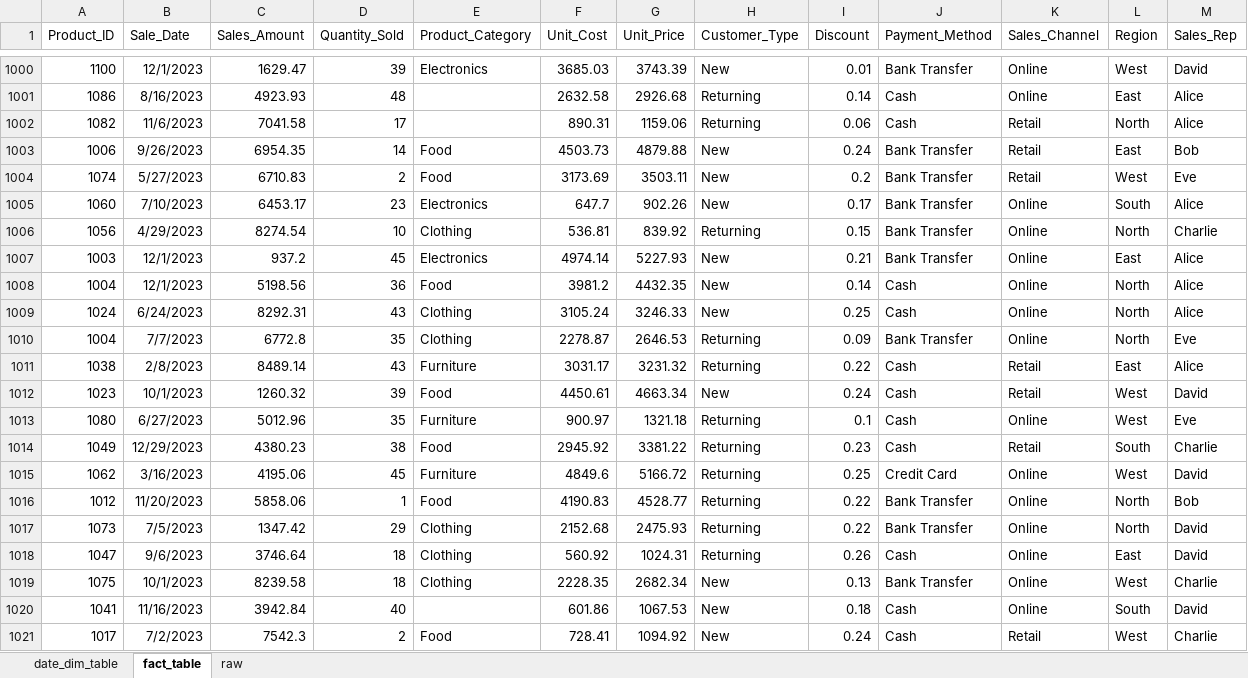
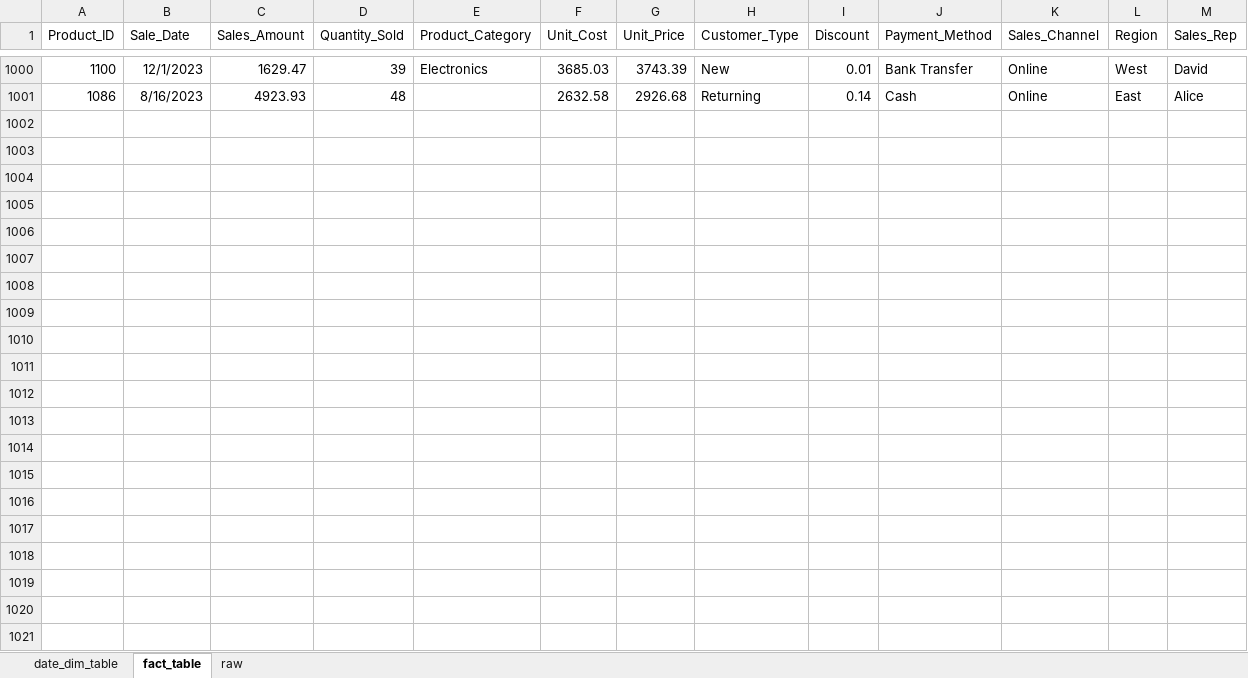
Before and after one commit to Prince-hvy/End-to-End-Business-Intelligence-Workflow_Excel---Power-BI, an Excel workbook: businessdata.csv.xlsx, sheet fact_table, drawn as a sheet; only a part is shown, gaps mark what is left out; values as stored, in another font and other column widths than the file's, no borders; table styles not drawn; the diff names each change by its address in the sheet, - before the commit and + after, or states it on an @@ line.

```diff
--- a/businessdata.csv.xlsx (sheet fact_table)
+++ b/businessdata.csv.xlsx (sheet fact_table)
-row 1002: 1082 | 11/6/2023 | 7041.58 | 17 |  | 890.31 | 1159.06 | Returning | 0.06 | Cash | Retail | North | Alice
-row 1003: 1006 | 9/26/2023 | 6954.35 | 14 | Food | 4503.73 | 4879.88 | New | 0.24 | Bank Transfer | Retail | East | Bob
-row 1004: 1074 | 5/27/2023 | 6710.83 | 2 | Food | 3173.69 | 3503.11 | New | 0.2 | Bank Transfer | Retail | West | Eve
-row 1005: 1060 | 7/10/2023 | 6453.17 | 23 | Electronics | 647.7 | 902.26 | New | 0.17 | Bank Transfer | Online | South | Alice
-row 1006: 1056 | 4/29/2023 | 8274.54 | 10 | Clothing | 536.81 | 839.92 | Returning | 0.15 | Bank Transfer | Online | North | Charlie
-row 1007: 1003 | 12/1/2023 | 937.2 | 45 | Electronics | 4974.14 | 5227.93 | New | 0.21 | Bank Transfer | Online | East | Alice
-row 1008: 1004 | 12/1/2023 | 5198.56 | 36 | Food | 3981.2 | 4432.35 | New | 0.14 | Cash | Online | North | Alice
-row 1009: 1024 | 6/24/2023 | 8292.31 | 43 | Clothing | 3105.24 | 3246.33 | New | 0.25 | Cash | Online | North | Alice
-row 1010: 1004 | 7/7/2023 | 6772.8 | 35 | Clothing | 2278.87 | 2646.53 | Returning | 0.09 | Bank Transfer | Online | North | Eve
-row 1011: 1038 | 2/8/2023 | 8489.14 | 43 | Furniture | 3031.17 | 3231.32 | Returning | 0.22 | Cash | Retail | East | Alice
-row 1012: 1023 | 10/1/2023 | 1260.32 | 39 | Food | 4450.61 | 4663.34 | New | 0.24 | Cash | Retail | West | David
-row 1013: 1080 | 6/27/2023 | 5012.96 | 35 | Furniture | 900.97 | 1321.18 | Returning | 0.1 | Cash | Online | West | Eve
-row 1014: 1049 | 12/29/2023 | 4380.23 | 38 | Food | 2945.92 | 3381.22 | Returning | 0.23 | Cash | Retail | South | Charlie
-row 1015: 1062 | 3/16/2023 | 4195.06 | 45 | Furniture | 4849.6 | 5166.72 | Returning | 0.25 | Credit Card | Online | West | David
-row 1016: 1012 | 11/20/2023 | 5858.06 | 1 | Food | 4190.83 | 4528.77 | Returning | 0.22 | Bank Transfer | Online | North | Bob
-row 1017: 1073 | 7/5/2023 | 1347.42 | 29 | Clothing | 2152.68 | 2475.93 | Returning | 0.22 | Bank Transfer | Online | North | David
-row 1018: 1047 | 9/6/2023 | 3746.64 | 18 | Clothing | 560.92 | 1024.31 | Returning | 0.26 | Cash | Online | East | David
-row 1019: 1075 | 10/1/2023 | 8239.58 | 18 | Clothing | 2228.35 | 2682.34 | New | 0.13 | Bank Transfer | Online | West | Charlie
-row 1020: 1041 | 11/16/2023 | 3942.84 | 40 |  | 601.86 | 1067.53 | New | 0.18 | Cash | Online | South | David
-row 1021: 1017 | 7/2/2023 | 7542.3 | 2 | Food | 728.41 | 1094.92 | New | 0.24 | Cash | Retail | West | Charlie
```
Also changed, not shown: sheet date_dim_table, 3 other files.
